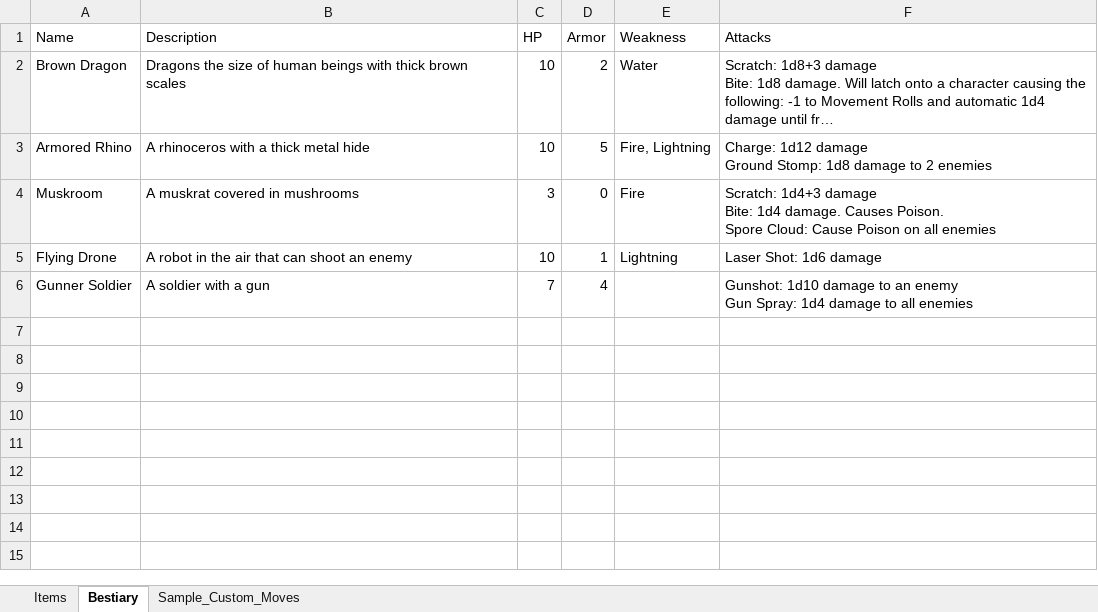
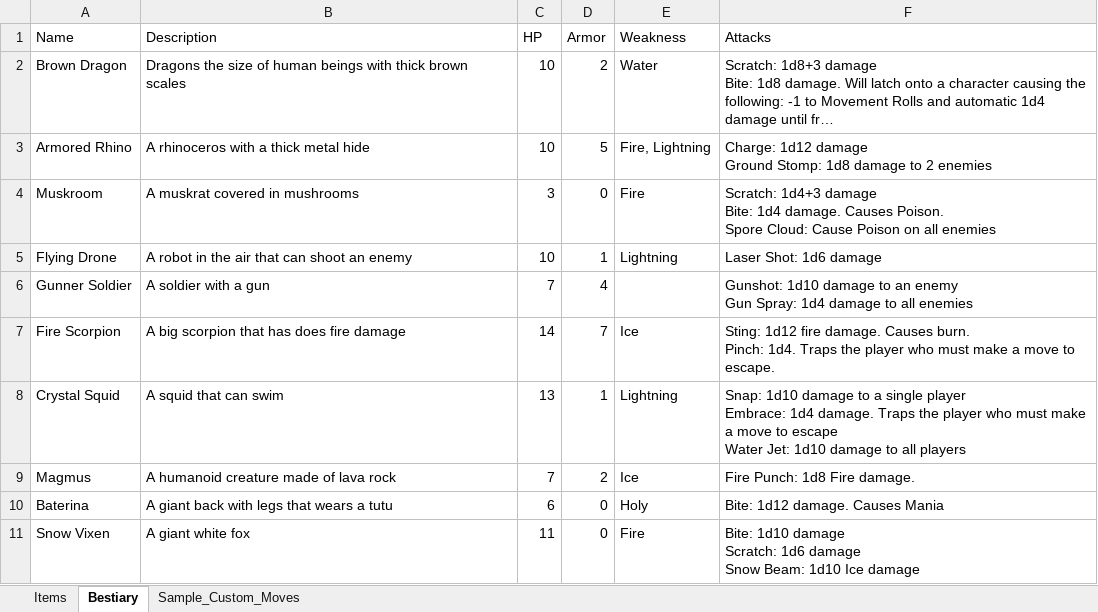
Before and after one commit to randomgeekdom/TerraMachina, an Excel workbook: site/public/Terra-Machina-Reference-Guide.xlsx, sheet Bestiary, drawn as a sheet; long unchanged cells end in …; values as stored, in another font and other column widths than the file's, no borders; table styles not drawn; ↵ is a line break in a cell; the diff names each change by its address in the sheet, - before the commit and + after, or states it on an @@ line.

Commit message:
Adding multiple creatures to bestiary

```diff
--- a/site/public/Terra-Machina-Reference-Guide.xlsx (sheet Bestiary)
+++ b/site/public/Terra-Machina-Reference-Guide.xlsx (sheet Bestiary)
+row 7: Fire Scorpion | A big scorpion that has does fire damage | 14 | 7 | Ice | Sting: 1d12 fire damage. Causes burn. ↵ Pinch: 1d4. Traps the player who must make a move to escape.
+row 8: Crystal Squid | A squid that can swim | 13 | 1 | Lightning | Snap: 1d10 damage to a single player ↵ Embrace: 1d4 damage. Traps the player who must make a move to escape ↵ Water Jet: 1d10 damage to all players
+row 9: Magmus | A humanoid creature made of lava rock | 7 | 2 | Ice | Fire Punch: 1d8 Fire damage.
+row 10: Baterina | A giant back with legs that wears a tutu | 6 | 0 | Holy | Bite: 1d12 damage. Causes Mania
+row 11: Snow Vixen | A giant white fox | 11 | 0 | Fire | Bite: 1d10 damage ↵ Scratch: 1d6 damage ↵ Snow Beam: 1d10 Ice damage
```
